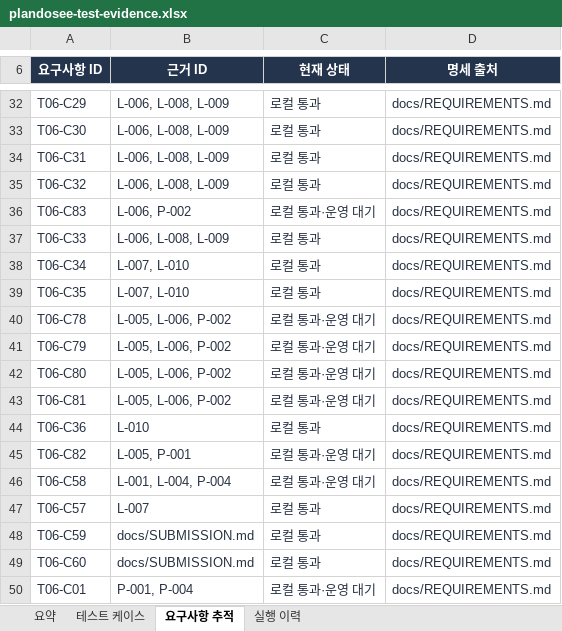
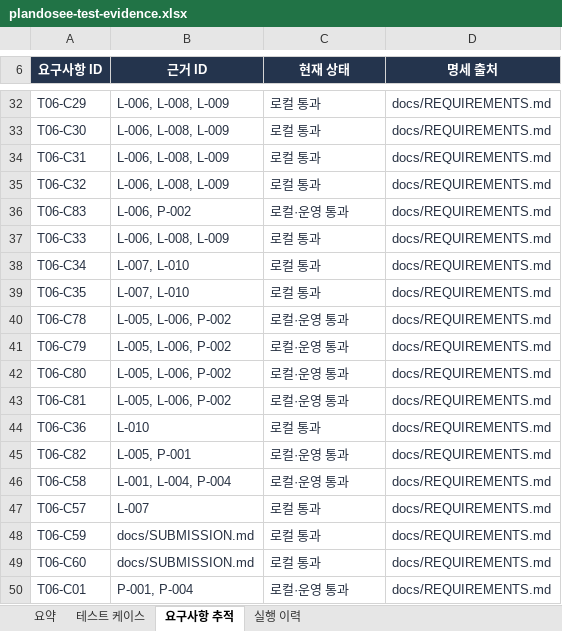
Before and after one commit to hyeseong-dev/plandosee, an Excel workbook: outputs/01a08aec-efc7-7340-b823-2e03084046dd/plandosee-test-evidence.xlsx, sheet 요구사항 추적, drawn as a sheet; only a part is shown, gaps mark what is left out; values as stored, in another font and other column widths than the file's, no borders; the diff names each change by its address in the sheet, - before the commit and + after, or states it on an @@ line.

```diff
--- a/outputs/01a08aec-efc7-7340-b823-2e03084046dd/plandosee-test-evidence.xlsx (sheet 요구사항 추적)
+++ b/outputs/01a08aec-efc7-7340-b823-2e03084046dd/plandosee-test-evidence.xlsx (sheet 요구사항 추적)
-C36 (현재 상태): 로컬 통과·운영 대기
+C36 (현재 상태): 로컬·운영 통과
-C40:C43 (현재 상태): 로컬 통과·운영 대기
+C40:C43 (현재 상태): 로컬·운영 통과
-C45:C46 (현재 상태): 로컬 통과·운영 대기
+C45:C46 (현재 상태): 로컬·운영 통과
-C50 (현재 상태): 로컬 통과·운영 대기
+C50 (현재 상태): 로컬·운영 통과
```
Also changed, not shown: sheet 실행 이력, sheet 요약, sheet 테스트 케이스, 4 other files.
